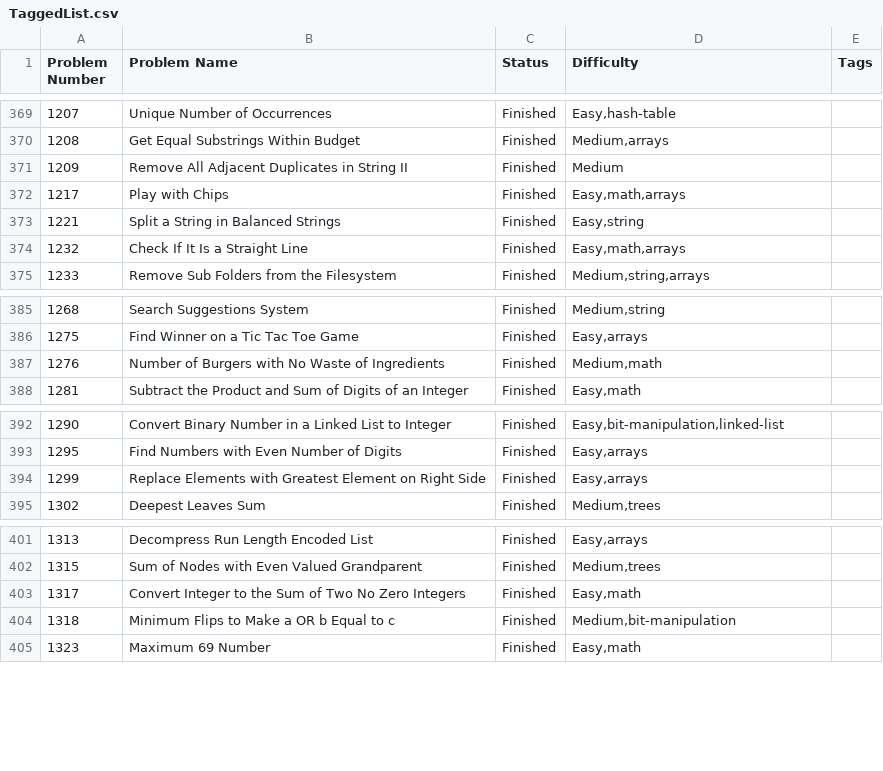
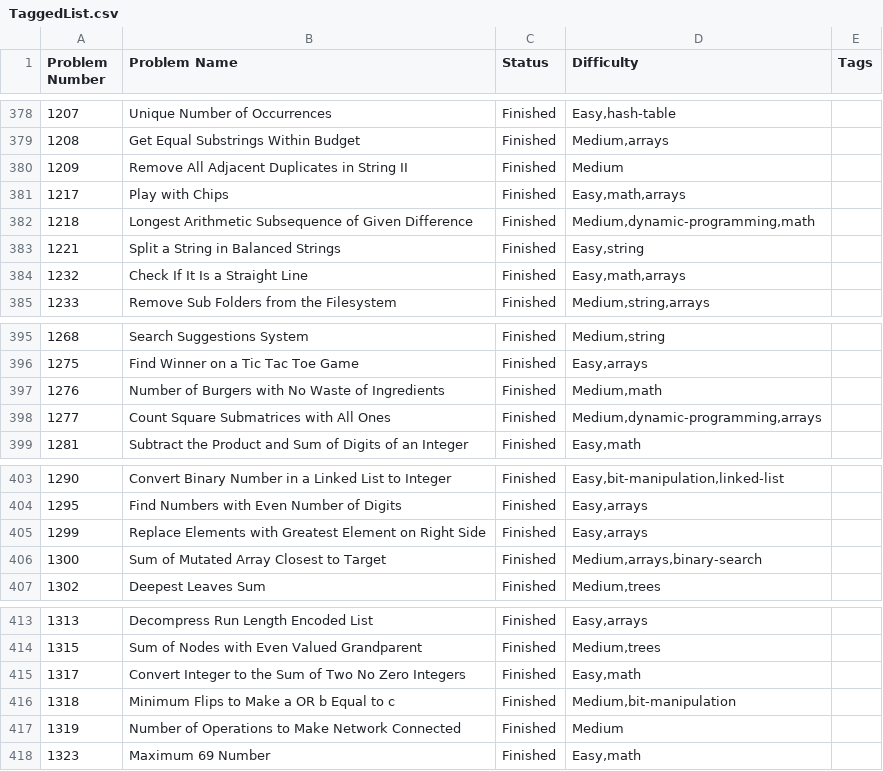
Before and after one commit to jayaprakash-a/coding-prepation, a CSV file: leetcode/Problems/TaggedList.csv, drawn as a sheet; only a part is shown, gaps mark what is left out; the diff covers the shown part only; the diff names each change by its address in the sheet, - before the commit and + after, or states it on an @@ line.

```diff
--- a/leetcode/Problems/TaggedList.csv
+++ b/leetcode/Problems/TaggedList.csv
+row 382: 1218 | Longest Arithmetic Subsequence of Given Difference | Finished | Medium,dynamic-programming,math
+row 398: 1277 | Count Square Submatrices with All Ones | Finished | Medium,dynamic-programming,arrays
+row 406: 1300 | Sum of Mutated Array Closest to Target | Finished | Medium,arrays,binary-search
+row 417: 1319 | Number of Operations to Make Network Connected | Finished | Medium
```
Also changed, not shown: 18 added rows elsewhere in this file, 25 other files.
